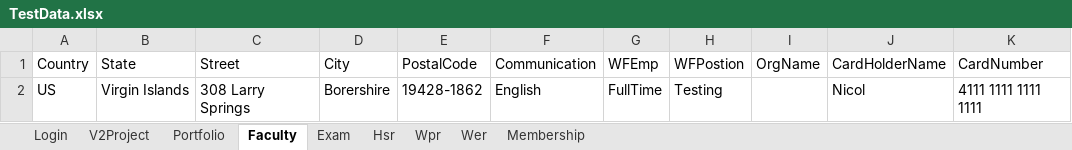
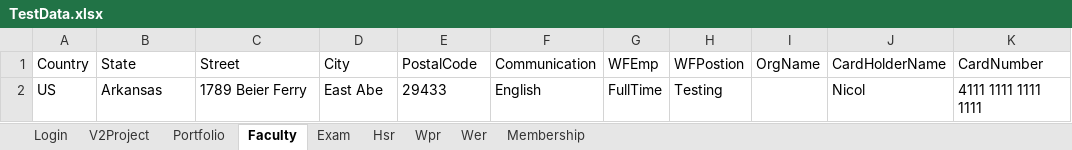
Before and after one commit to hNagesh/TDD_HireProus_project, an Excel workbook: TestData.xlsx, sheet Faculty, drawn as a sheet; only a part is shown; values as stored, in another font and other column widths than the file's, no borders; the diff names each change by its address in the sheet, - before the commit and + after, or states it on an @@ line.

```diff
--- a/TestData.xlsx (sheet Faculty)
+++ b/TestData.xlsx (sheet Faculty)
-B2 (State): Virgin Islands
+B2 (State): Arkansas
-C2 (Street): 308 Larry Springs
+C2 (Street): 1789 Beier Ferry
-D2 (City): Borershire
+D2 (City): East Abe
-E2 (PostalCode): 19428-1862
+E2 (PostalCode): 29433
```
Also changed, not shown: sheet Exam, sheet V2Project, sheet Wpr, 2 other files.
